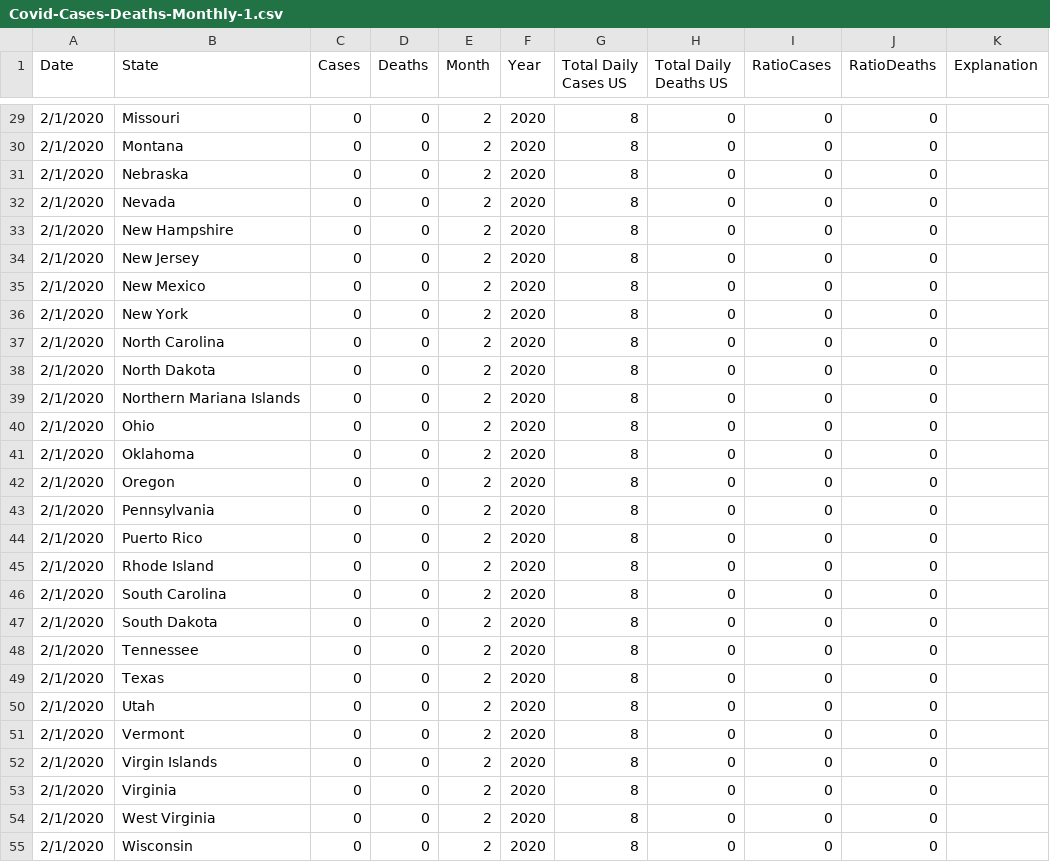
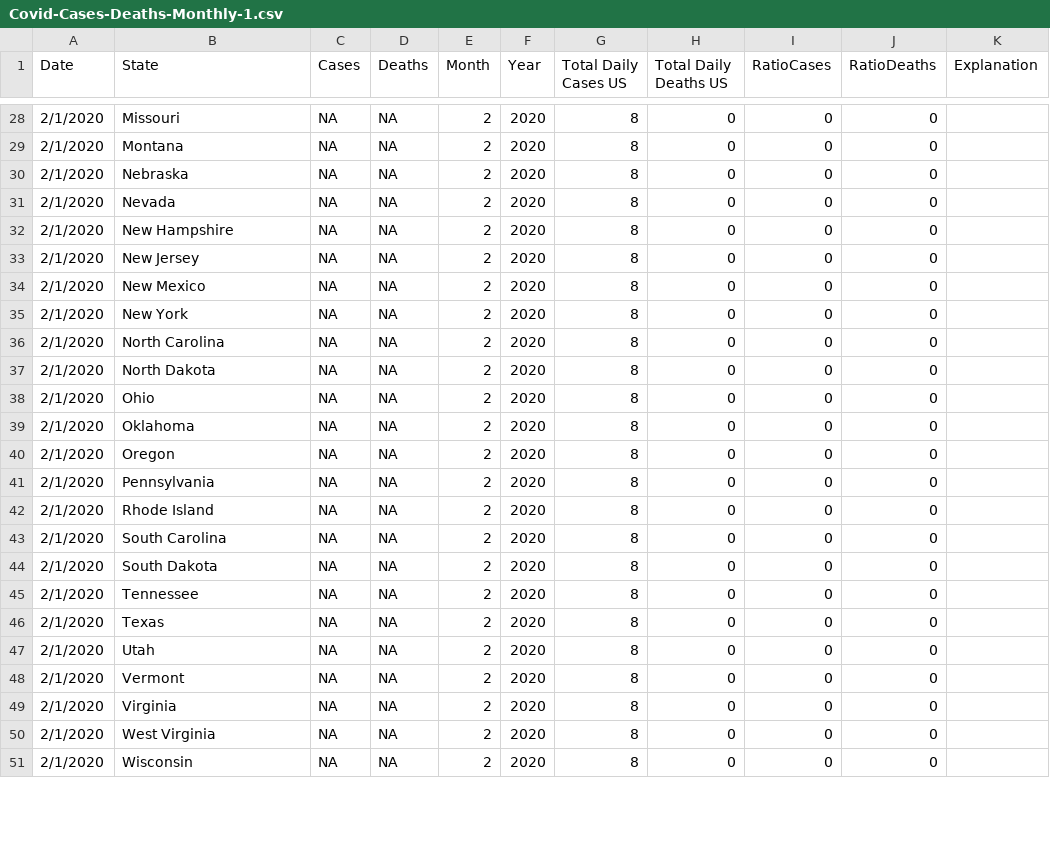
Before and after one commit to antonioalfonso/antonioalfonso.github.io, a CSV file: Easy US with Slider/Covid-Cases-Deaths-Monthly-1.csv, drawn as a sheet; only a part is shown, gaps mark what is left out; the diff covers the shown part only.

```diff
--- a/Easy US with Slider/Covid-Cases-Deaths-Monthly-1.csv
+++ b/Easy US with Slider/Covid-Cases-Deaths-Monthly-1.csv
@@ -34,27 +33,24 @@
-2/1/2020,Missouri,0,0,2,2020,8,0,0,0,
-2/1/2020,Montana,0,0,2,2020,8,0,0,0,
-2/1/2020,Nebraska,0,0,2,2020,8,0,0,0,
-2/1/2020,Nevada,0,0,2,2020,8,0,0,0,
-2/1/2020,New Hampshire,0,0,2,2020,8,0,0,0,
-2/1/2020,New Jersey,0,0,2,2020,8,0,0,0,
-2/1/2020,New Mexico,0,0,2,2020,8,0,0,0,
-2/1/2020,New York,0,0,2,2020,8,0,0,0,
-2/1/2020,North Carolina,0,0,2,2020,8,0,0,0,
-2/1/2020,North Dakota,0,0,2,2020,8,0,0,0,
-2/1/2020,Northern Mariana Islands,0,0,2,2020,8,0,0,0,
-2/1/2020,Ohio,0,0,2,2020,8,0,0,0,
-2/1/2020,Oklahoma,0,0,2,2020,8,0,0,0,
-2/1/2020,Oregon,0,0,2,2020,8,0,0,0,
-2/1/2020,Pennsylvania,0,0,2,2020,8,0,0,0,
-2/1/2020,Puerto Rico,0,0,2,2020,8,0,0,0,
-2/1/2020,Rhode Island,0,0,2,2020,8,0,0,0,
-2/1/2020,South Carolina,0,0,2,2020,8,0,0,0,
-2/1/2020,South Dakota,0,0,2,2020,8,0,0,0,
-2/1/2020,Tennessee,0,0,2,2020,8,0,0,0,
-2/1/2020,Texas,0,0,2,2020,8,0,0,0,
-2/1/2020,Utah,0,0,2,2020,8,0,0,0,
-2/1/2020,Vermont,0,0,2,2020,8,0,0,0,
-2/1/2020,Virgin Islands,0,0,2,2020,8,0,0,0,
-2/1/2020,Virginia,0,0,2,2020,8,0,0,0,
-2/1/2020,West Virginia,0,0,2,2020,8,0,0,0,
-2/1/2020,Wisconsin,0,0,2,2020,8,0,0,0,
+2/1/2020,Missouri,NA,NA,2,2020,8,0,0,0,
+2/1/2020,Montana,NA,NA,2,2020,8,0,0,0,
+2/1/2020,Nebraska,NA,NA,2,2020,8,0,0,0,
+2/1/2020,Nevada,NA,NA,2,2020,8,0,0,0,
+2/1/2020,New Hampshire,NA,NA,2,2020,8,0,0,0,
+2/1/2020,New Jersey,NA,NA,2,2020,8,0,0,0,
+2/1/2020,New Mexico,NA,NA,2,2020,8,0,0,0,
+2/1/2020,New York,NA,NA,2,2020,8,0,0,0,
+2/1/2020,North Carolina,NA,NA,2,2020,8,0,0,0,
+2/1/2020,North Dakota,NA,NA,2,2020,8,0,0,0,
+2/1/2020,Ohio,NA,NA,2,2020,8,0,0,0,
+2/1/2020,Oklahoma,NA,NA,2,2020,8,0,0,0,
+2/1/2020,Oregon,NA,NA,2,2020,8,0,0,0,
+2/1/2020,Pennsylvania,NA,NA,2,2020,8,0,0,0,
+2/1/2020,Rhode Island,NA,NA,2,2020,8,0,0,0,
+2/1/2020,South Carolina,NA,NA,2,2020,8,0,0,0,
+2/1/2020,South Dakota,NA,NA,2,2020,8,0,0,0,
+2/1/2020,Tennessee,NA,NA,2,2020,8,0,0,0,
+2/1/2020,Texas,NA,NA,2,2020,8,0,0,0,
+2/1/2020,Utah,NA,NA,2,2020,8,0,0,0,
+2/1/2020,Vermont,NA,NA,2,2020,8,0,0,0,
+2/1/2020,Virginia,NA,NA,2,2020,8,0,0,0,
+2/1/2020,West Virginia,NA,NA,2,2020,8,0,0,0,
+2/1/2020,Wisconsin,NA,NA,2,2020,8,0,0,0,
```
Also changed, not shown: 1 removed row and 50 edited cells elsewhere in this file, Easy US with Slider/Covid-Cases-Deaths-Monthly-2.csv, Easy US with Slider/Covid-Cases-Deaths-Monthly-3.csv, 30 other files.
